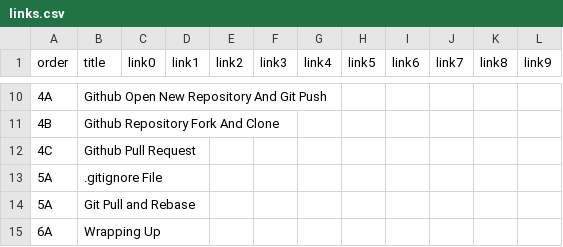
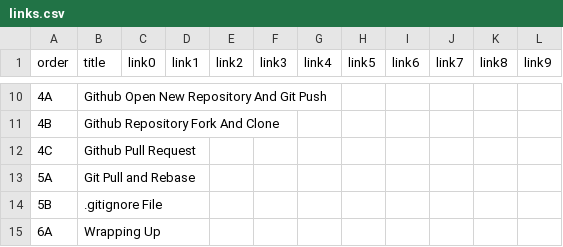
Before and after one commit to atiqueahmedziad/intro-git-workshop, a CSV file: links.csv, drawn as a sheet; only a part is shown, gaps mark what is left out; removed rows and columns are numbered as before the commit, all else as after; the diff names each change by its address in the sheet, - before the commit and + after, or states it on an @@ line.

```diff
--- a/links.csv
+++ b/links.csv
-row 13: 5A | .gitignore File
+row 14: 5B | .gitignore File
```
Also changed, not shown: lessons.csv, 49 other files.
